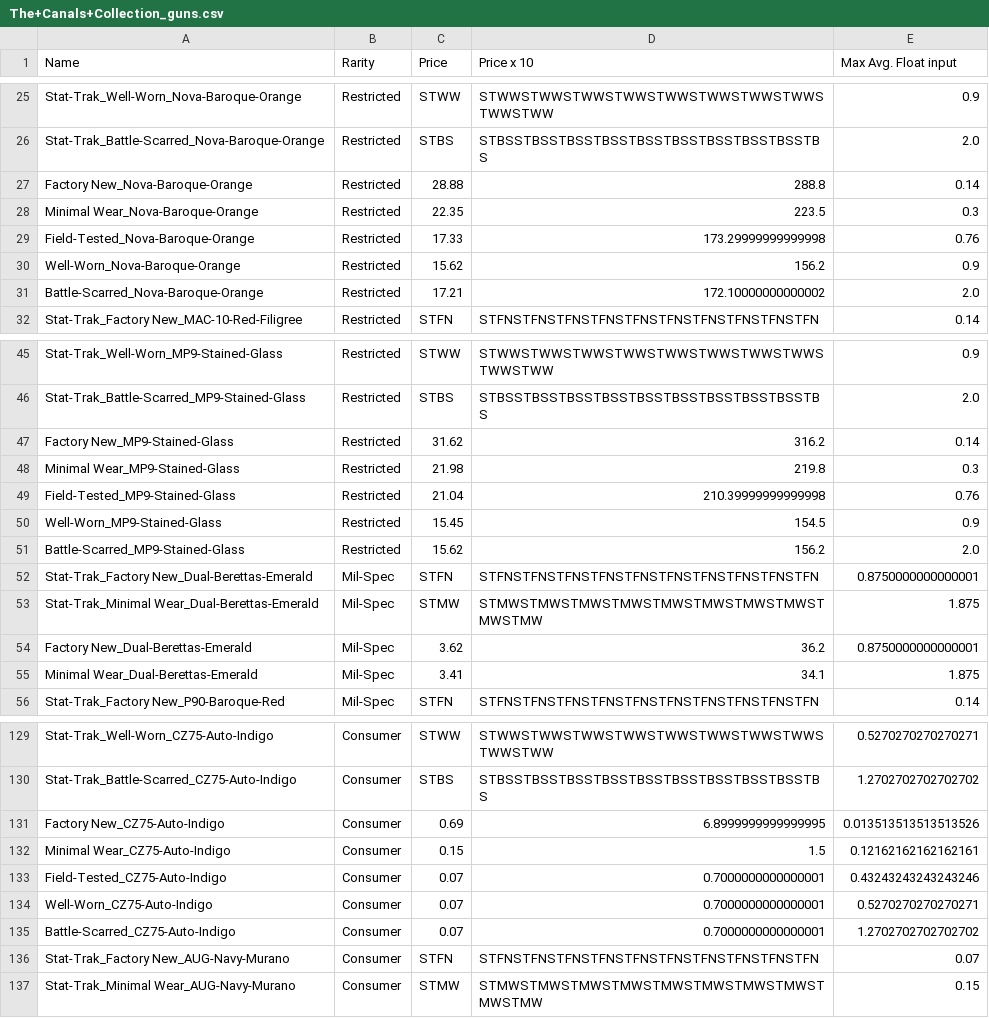
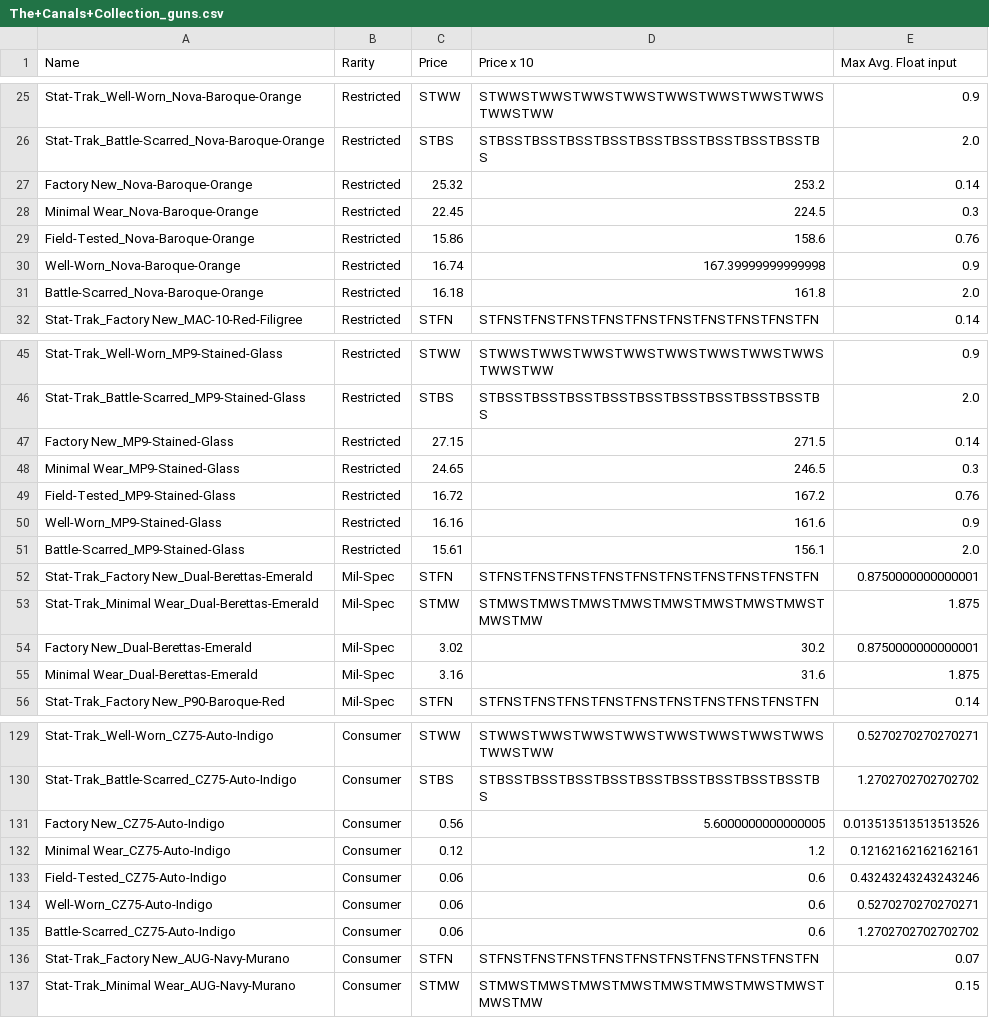
Before and after one commit to wd7512/The-Music-of-Primes, a CSV file: Web Sc/CSGOstash/Try2/The+Canals+Collection_guns.csv, drawn as a sheet; only a part is shown, gaps mark what is left out; the diff covers the shown part only.

```diff
--- a/Web Sc/CSGOstash/Try2/The+Canals+Collection_guns.csv
+++ b/Web Sc/CSGOstash/Try2/The+Canals+Collection_guns.csv
@@ -26,7 +26,7 @@ Stat-Trak_Well-Worn_Nova-Baroque-Orange,Restricted,STWW,STWWSTWWSTWWSTWWSTWWSTWW
 Stat-Trak_Battle-Scarred_Nova-Baroque-Orange,Restricted,STBS,STBSSTBSSTBSSTBSSTBSSTBSSTBSSTBSSTBSSTBS,2.0
-Factory New_Nova-Baroque-Orange,Restricted,28.88,288.8,0.14
-Minimal Wear_Nova-Baroque-Orange,Restricted,22.35,223.5,0.3
-Field-Tested_Nova-Baroque-Orange,Restricted,17.33,173.29999999999998,0.76
-Well-Worn_Nova-Baroque-Orange,Restricted,15.62,156.2,0.9
-Battle-Scarred_Nova-Baroque-Orange,Restricted,17.21,172.10000000000002,2.0
+Factory New_Nova-Baroque-Orange,Restricted,25.32,253.2,0.14
+Minimal Wear_Nova-Baroque-Orange,Restricted,22.45,224.5,0.3
+Field-Tested_Nova-Baroque-Orange,Restricted,15.86,158.6,0.76
+Well-Worn_Nova-Baroque-Orange,Restricted,16.74,167.39999999999998,0.9
+Battle-Scarred_Nova-Baroque-Orange,Restricted,16.18,161.8,2.0
 Stat-Trak_Factory New_MAC-10-Red-Filigree,Restricted,STFN,STFNSTFNSTFNSTFNSTFNSTFNSTFNSTFNSTFNSTFN,0.14
@@ -46,11 +46,11 @@ Stat-Trak_Well-Worn_MP9-Stained-Glass,Restricted,STWW,STWWSTWWSTWWSTWWSTWWSTWWST
 Stat-Trak_Battle-Scarred_MP9-Stained-Glass,Restricted,STBS,STBSSTBSSTBSSTBSSTBSSTBSSTBSSTBSSTBSSTBS,2.0
-Factory New_MP9-Stained-Glass,Restricted,31.62,316.2,0.14
-Minimal Wear_MP9-Stained-Glass,Restricted,21.98,219.8,0.3
-Field-Tested_MP9-Stained-Glass,Restricted,21.04,210.39999999999998,0.76
-Well-Worn_MP9-Stained-Glass,Restricted,15.45,154.5,0.9
-Battle-Scarred_MP9-Stained-Glass,Restricted,15.62,156.2,2.0
+Factory New_MP9-Stained-Glass,Restricted,27.15,271.5,0.14
+Minimal Wear_MP9-Stained-Glass,Restricted,24.65,246.5,0.3
+Field-Tested_MP9-Stained-Glass,Restricted,16.72,167.2,0.76
+Well-Worn_MP9-Stained-Glass,Restricted,16.16,161.6,0.9
+Battle-Scarred_MP9-Stained-Glass,Restricted,15.61,156.1,2.0
 Stat-Trak_Factory New_Dual-Berettas-Emerald,Mil-Spec,STFN,STFNSTFNSTFNSTFNSTFNSTFNSTFNSTFNSTFNSTFN,0.8750000000000001
 Stat-Trak_Minimal Wear_Dual-Berettas-Emerald,Mil-Spec,STMW,STMWSTMWSTMWSTMWSTMWSTMWSTMWSTMWSTMWSTMW,1.875
-Factory New_Dual-Berettas-Emerald,Mil-Spec,3.62,36.2,0.8750000000000001
-Minimal Wear_Dual-Berettas-Emerald,Mil-Spec,3.41,34.1,1.875
+Factory New_Dual-Berettas-Emerald,Mil-Spec,3.02,30.2,0.8750000000000001
+Minimal Wear_Dual-Berettas-Emerald,Mil-Spec,3.16,31.6,1.875
 Stat-Trak_Factory New_P90-Baroque-Red,Mil-Spec,STFN,STFNSTFNSTFNSTFNSTFNSTFNSTFNSTFNSTFNSTFN,0.14
@@ -130,7 +130,7 @@ Stat-Trak_Well-Worn_CZ75-Auto-Indigo,Consumer,STWW,STWWSTWWSTWWSTWWSTWWSTWWSTWWS
 Stat-Trak_Battle-Scarred_CZ75-Auto-Indigo,Consumer,STBS,STBSSTBSSTBSSTBSSTBSSTBSSTBSSTBSSTBSSTBS,1.2702702702702702
-Factory New_CZ75-Auto-Indigo,Consumer,0.69,6.8999999999999995,0.013513513513513526
-Minimal Wear_CZ75-Auto-Indigo,Consumer,0.15,1.5,0.12162162162162161
-Field-Tested_CZ75-Auto-Indigo,Consumer,0.07,0.7000000000000001,0.43243243243243246
-Well-Worn_CZ75-Auto-Indigo,Consumer,0.07,0.7000000000000001,0.5270270270270271
-Battle-Scarred_CZ75-Auto-Indigo,Consumer,0.07,0.7000000000000001,1.2702702702702702
+Factory New_CZ75-Auto-Indigo,Consumer,0.56,5.6000000000000005,0.013513513513513526
+Minimal Wear_CZ75-Auto-Indigo,Consumer,0.12,1.2,0.12162162162162161
+Field-Tested_CZ75-Auto-Indigo,Consumer,0.06,0.6,0.43243243243243246
+Well-Worn_CZ75-Auto-Indigo,Consumer,0.06,0.6,0.5270270270270271
+Battle-Scarred_CZ75-Auto-Indigo,Consumer,0.06,0.6,1.2702702702702702
 Stat-Trak_Factory New_AUG-Navy-Murano,Consumer,STFN,STFNSTFNSTFNSTFNSTFNSTFNSTFNSTFNSTFNSTFN,0.07
```
Also changed, not shown: 120 edited cells elsewhere in this file, Web Sc/CSGOstash/Try2/The+St.+Marc+Collection_guns.csv, 36 other files.
